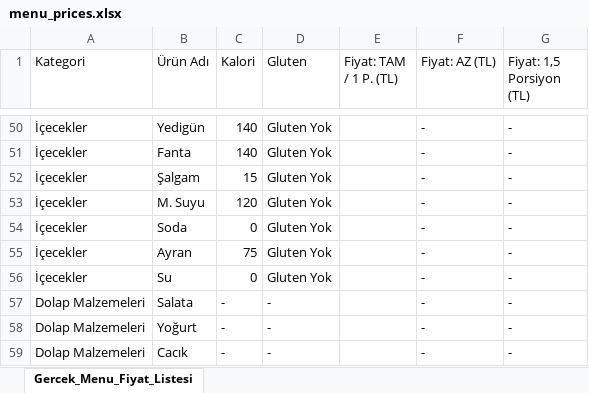
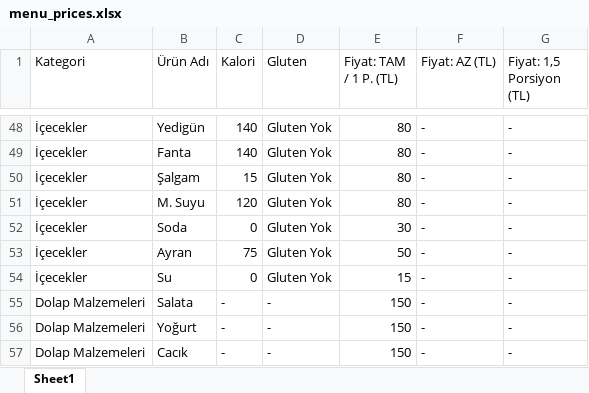
Before and after one commit to lemonjuice88/Izmir_Lokantasi, an Excel workbook: menu_prices.xlsx, sheet Sheet1, drawn as a sheet; only a part is shown, gaps mark what is left out; values as stored, in another font and other column widths than the file's, no cell formats; addresses are those after the commit; the diff covers the shown part only; the diff names each change by its address in the sheet, - before the commit and + after, or states it on an @@ line.

```diff
--- a/menu_prices.xlsx (sheet Sheet1)
+++ b/menu_prices.xlsx (sheet Sheet1)
-sheet tab: Gercek_Menu_Fiyat_Listesi
+sheet tab: Sheet1
-E48:E51 (Fiyat: TAM / 1 P. (TL)): (empty)
+E48:E51 (Fiyat: TAM / 1 P. (TL)): 80
-E52 (Fiyat: TAM / 1 P. (TL)): (empty)
+E52 (Fiyat: TAM / 1 P. (TL)): 30
-E53 (Fiyat: TAM / 1 P. (TL)): (empty)
+E53 (Fiyat: TAM / 1 P. (TL)): 50
-E54 (Fiyat: TAM / 1 P. (TL)): (empty)
+E54 (Fiyat: TAM / 1 P. (TL)): 15
-E55:E57 (Fiyat: TAM / 1 P. (TL)): (empty)
+E55:E57 (Fiyat: TAM / 1 P. (TL)): 150
```
Also changed, not shown: 2 removed rows and 95 edited cells elsewhere in this sheet, cell formats, 4 other files.
